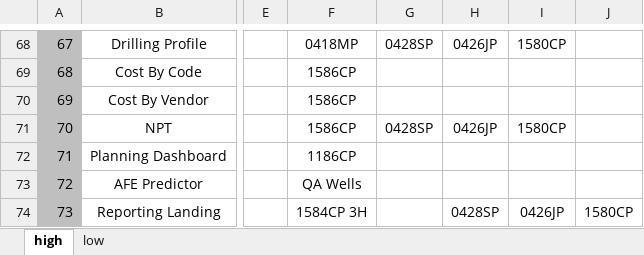
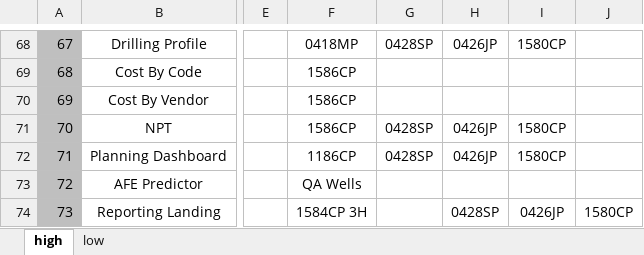
Before and after one commit to RajatRawat94/qase, an Excel workbook: exceldatanew (2).xlsx, sheet high, drawn as a sheet; only a part is shown, gaps mark what is left out; values as stored, in another font and other column widths than the file's, no borders; the diff names each change by its address in the sheet, - before the commit and + after, or states it on an @@ line.

Commit message:
Add files via upload

```diff
--- a/exceldatanew (2).xlsx (sheet high)
+++ b/exceldatanew (2).xlsx (sheet high)
-G72: (empty)
+G72: 0428SP
-H72: (empty)
+H72: 0426JP
-I72: (empty)
+I72: 1580CP
```
Also changed, not shown: sheet low.
